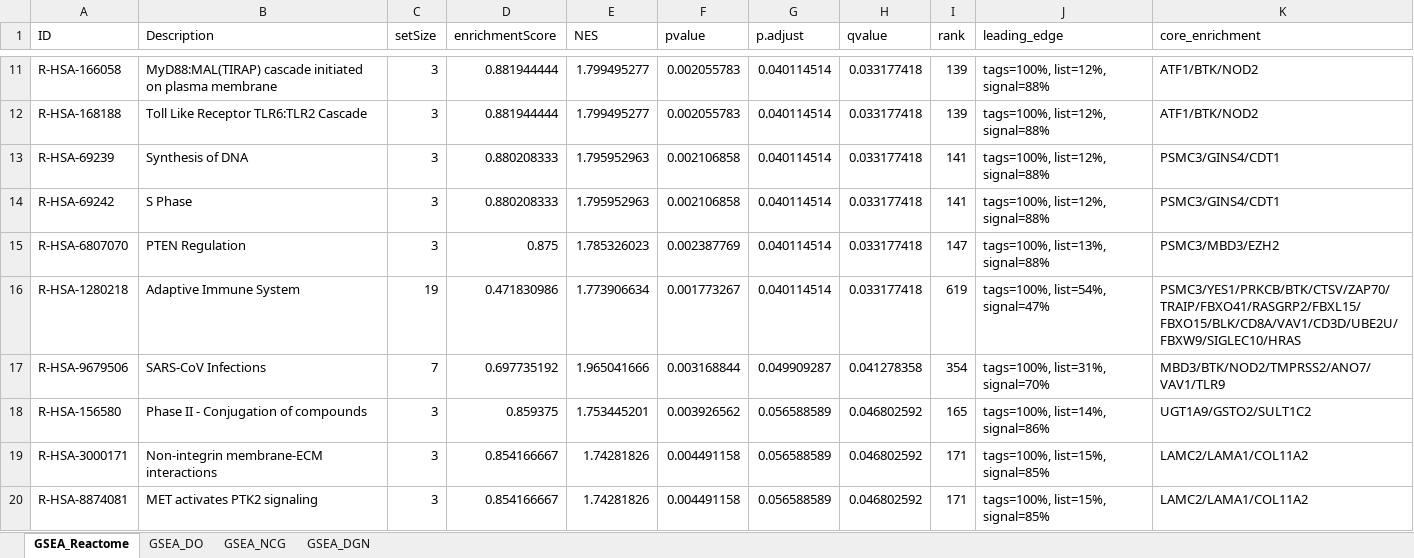
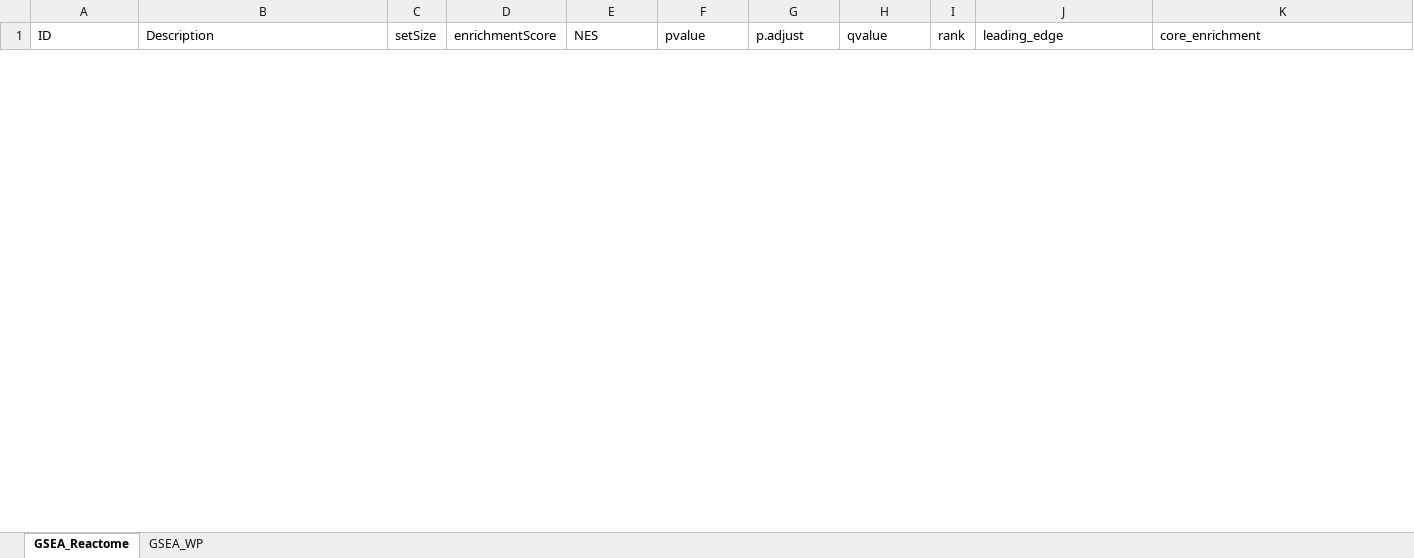
Before and after one commit to sionaris/tscc_recurrence, an Excel workbook: Results/Pathways/ashr_ETR_vs_ETNR/GSEA/GSEA_output_ashr_ETR_vs_ETNR.xlsx, sheet GSEA_Reactome, drawn as a sheet; only a part is shown, gaps mark what is left out; values as stored, in another font and other column widths than the file's, no borders; removed rows and columns are numbered as before the commit, all else as after; the diff covers the shown part only; the diff names each change by its address in the sheet, - before the commit and + after, or states it on an @@ line.

Commit message:
ORA and GSEA update

```diff
--- a/Results/Pathways/ashr_ETR_vs_ETNR/GSEA/GSEA_output_ashr_ETR_vs_ETNR.xlsx (sheet GSEA_Reactome)
+++ b/Results/Pathways/ashr_ETR_vs_ETNR/GSEA/GSEA_output_ashr_ETR_vs_ETNR.xlsx (sheet GSEA_Reactome)
-sheet tab: GSEA_DO
+sheet tab: GSEA_WP
-sheet tab: GSEA_NCG
-sheet tab: GSEA_DGN
-row 11: R-HSA-166058 | MyD88:MAL(TIRAP) cascade initiated on plasma membrane | 3 | 0.881944444 | 1.799495277 | 0.002055783 | 0.040114514 | 0.033177418 | 139 | tags=100%, list=12%, signal=88% | ATF1/BTK/NOD2
-row 12: R-HSA-168188 | Toll Like Receptor TLR6:TLR2 Cascade | 3 | 0.881944444 | 1.799495277 | 0.002055783 | 0.040114514 | 0.033177418 | 139 | tags=100%, list=12%, signal=88% | ATF1/BTK/NOD2
-row 13: R-HSA-69239 | Synthesis of DNA | 3 | 0.880208333 | 1.795952963 | 0.002106858 | 0.040114514 | 0.033177418 | 141 | tags=100%, list=12%, signal=88% | PSMC3/GINS4/CDT1
-row 14: R-HSA-69242 | S Phase | 3 | 0.880208333 | 1.795952963 | 0.002106858 | 0.040114514 | 0.033177418 | 141 | tags=100%, list=12%, signal=88% | PSMC3/GINS4/CDT1
-row 15: R-HSA-6807070 | PTEN Regulation | 3 | 0.875 | 1.785326023 | 0.002387769 | 0.040114514 | 0.033177418 | 147 | tags=100%, list=13%, signal=88% | PSMC3/MBD3/EZH2
-row 16: R-HSA-1280218 | Adaptive Immune System | 19 | 0.471830986 | 1.773906634 | 0.001773267 | 0.040114514 | 0.033177418 | 619 | tags=100%, list=54%, signal=47% | PSMC3/YES1/PRKCB/BTK/CTSV/ZAP70/TRAIP/FBXO41/RASGRP2/FBXL15/FBXO15/BLK/CD8A/VAV1/CD3D/UBE2U/FBXW9/SIGLEC10/HRAS
-row 17: R-HSA-9679506 | SARS-CoV Infections | 7 | 0.697735192 | 1.965041666 | 0.003168844 | 0.049909287 | 0.041278358 | 354 | tags=100%, list=31%, signal=70% | MBD3/BTK/NOD2/TMPRSS2/ANO7/VAV1/TLR9
-row 18: R-HSA-156580 | Phase II - Conjugation of compounds | 3 | 0.859375 | 1.753445201 | 0.003926562 | 0.056588589 | 0.046802592 | 165 | tags=100%, list=14%, signal=86% | UGT1A9/GSTO2/SULT1C2
-row 19: R-HSA-3000171 | Non-integrin membrane-ECM interactions | 3 | 0.854166667 | 1.74281826 | 0.004491158 | 0.056588589 | 0.046802592 | 171 | tags=100%, list=15%, signal=85% | LAMC2/LAMA1/COL11A2
-row 20: R-HSA-8874081 | MET activates PTK2 signaling | 3 | 0.854166667 | 1.74281826 | 0.004491158 | 0.056588589 | 0.046802592 | 171 | tags=100%, list=15%, signal=85% | LAMC2/LAMA1/COL11A2
```
Also changed, not shown: 16 added rows and 30 removed rows elsewhere in this sheet, sheet GSEA_WP, Results/Pathways/ashr_LTR_vs_ETR/GSEA/GSEA_output_ashr_LTR_vs_ETR.xlsx, Results/Pathways/ashr_LTR_vs_ETR/GSEA/top_GSEA_output_ashr_LTR_vs_ETR_Reactome.xlsx, 37 other files.
